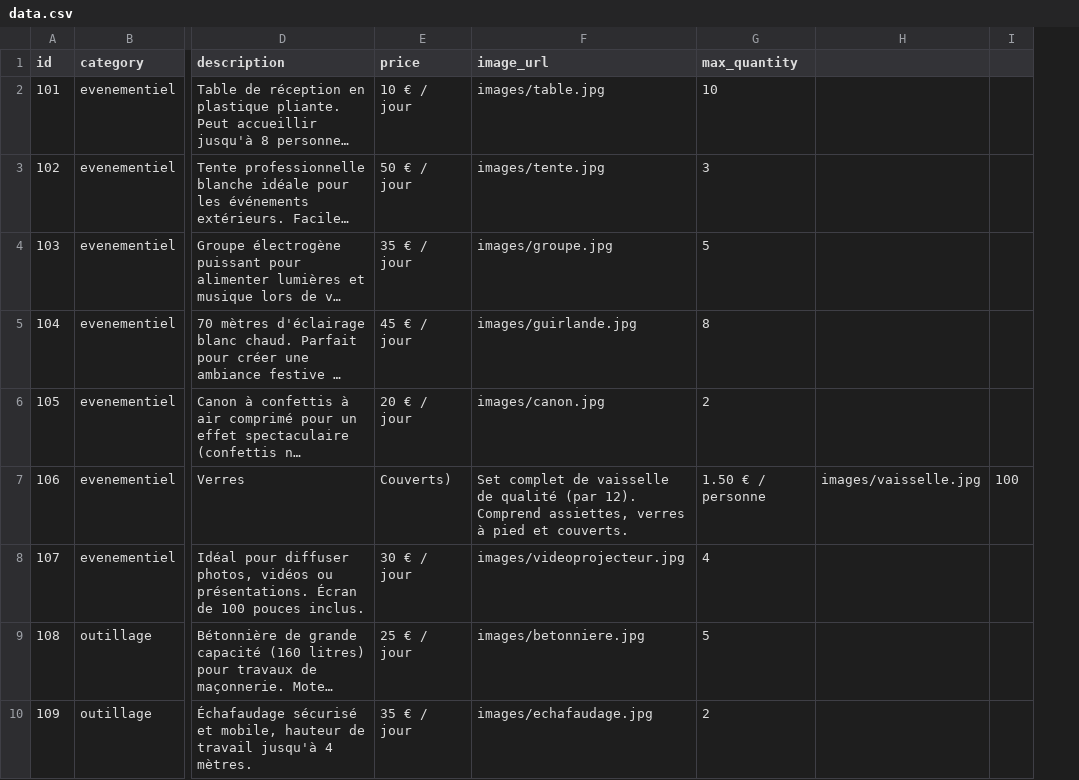
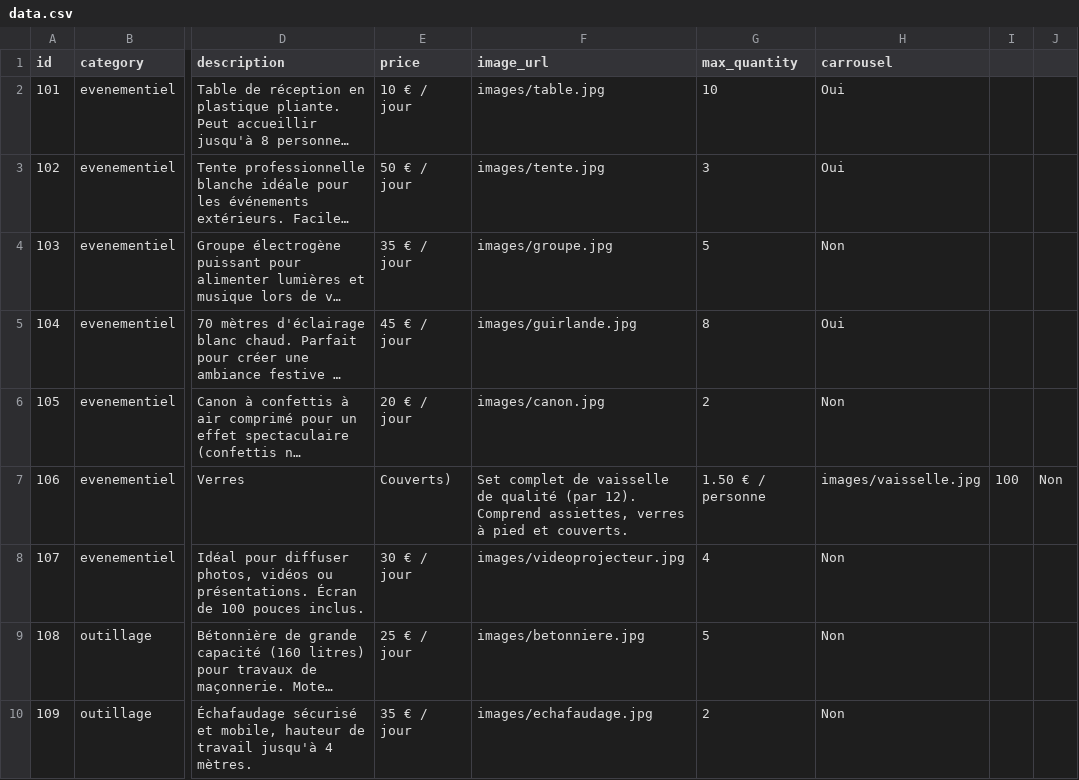
Before and after one commit to MaBoiteALocAngevine/website, a CSV file: data.csv, drawn as a sheet; only a part is shown, gaps mark what is left out; long unchanged cells end in …; removed rows and columns are numbered as before the commit, all else as after; the diff names each change by its address in the sheet, - before the commit and + after, or states it on an @@ line.

Commit message:
Intégration de la gestion du carrousel avec le data.csv

```diff
--- a/data.csv
+++ b/data.csv
-column H, row 7: images/vaisselle.jpg
+column H (carrousel), rows 2-10: Oui | Oui | Non | Oui | Non | images/vaisselle.jpg | Non | Non | Non
+column J, row 7: Non
```
Also changed, not shown: 1 other file.
